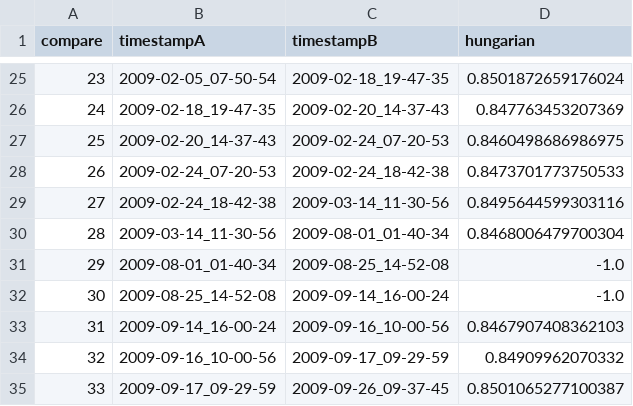
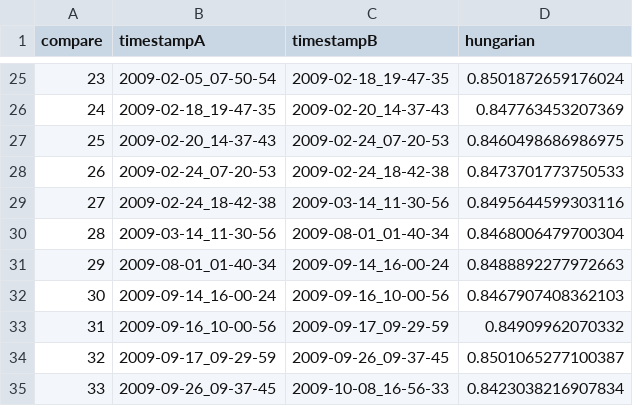
Before and after one commit to TUBS-ISF/uclibc-case-study, a CSV file: 030_ssim/incling0.csv, drawn as a sheet; only a part is shown, gaps mark what is left out; the shorter side is filled out with more unchanged rows; removed rows and columns are numbered as before the commit, all else as after; the diff names each change by its address in the sheet, - before the commit and + after, or states it on an @@ line.

```diff
--- a/030_ssim/incling0.csv
+++ b/030_ssim/incling0.csv
-C31 (timestampB): 2009-08-25_14-52-08
+C31 (timestampB): 2009-09-14_16-00-24
-D31 (hungarian): -1.0
+D31 (hungarian): 0.8488892277972663
-row 32: 30 | 2009-08-25_14-52-08 | 2009-09-14_16-00-24 | -1.0
@@ column A (compare) renumbered from row 32 down @@
```
Also changed, not shown: 030_ssim/chvatal0.csv, 030_ssim/icpl0.csv, 2 other files.
